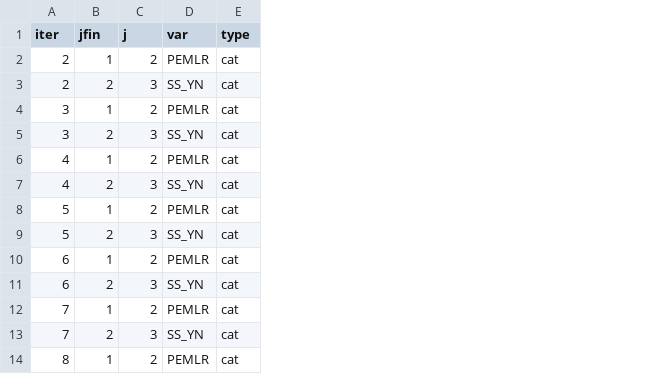
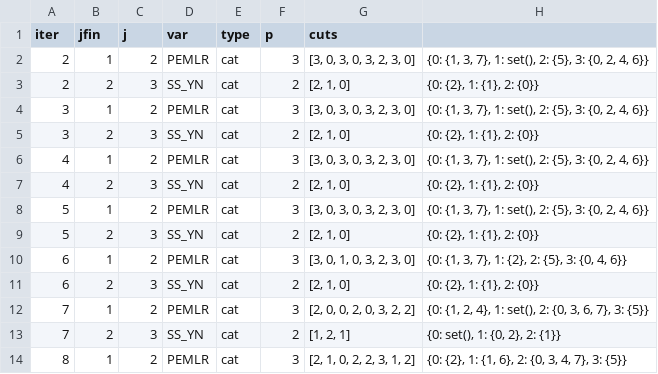
Before and after one commit to songkomkrit/phd, a CSV file: Outputs/Main/Box/seltrain20num3each20/75305-selvarfin.csv, drawn as a sheet; only a part is shown; the diff names each change by its address in the sheet, - before the commit and + after, or states it on an @@ line.

```diff
--- a/Outputs/Main/Box/seltrain20num3each20/75305-selvarfin.csv
+++ b/Outputs/Main/Box/seltrain20num3each20/75305-selvarfin.csv
+column F (p), rows 2-14: 3 | 2 | 3 | 2 | 3 | 2 | 3 | 2 | 3 | 2 | 3 | 2 | 3
+column G (cuts), rows 2-14: [3, 0, 3, 0, 3, 2, 3, 0] | [2, 1, 0] | [3, 0, 3, 0, 3, 2, 3, 0] | [2, 1, 0] | [3, 0, 3, 0, 3, 2, 3, 0] | [2, 1, 0] | [3, 0, 3, 0, 3, 2, 3, 0] | [2, 1, 0] | [3, 0, 1, 0, 3, 2, 3, 0] | [2, 1, 0] | [2, 0, 0, 2, 0, 3, 2, 2] | [1, 2, 1] | [2, 1, 0, 2, 2, 3, 1, 2]
+column H, rows 2-14: {0: {1, 3, 7}, 1: set(), 2: {5}, 3: {0, 2, 4, 6}} | {0: {2}, 1: {1}, 2: {0}} | {0: {1, 3, 7}, 1: set(), 2: {5}, 3: {0, 2, 4, 6}} | {0: {2}, 1: {1}, 2: {0}} | {0: {1, 3, 7}, 1: set(), 2: {5}, 3: {0, 2, 4, 6}} | {0: {2}, 1: {1}, 2: {0}} | {0: {1, 3, 7}, 1: set(), 2: {5}, 3: {0, 2, 4, 6}} | {0: {2}, 1: {1}, 2: {0}} | {0: {1, 3, 7}, 1: {2}, 2: {5}, 3: {0, 4, 6}} | {0: {2}, 1: {1}, 2: {0}} | {0: {1, 2, 4}, 1: set(), 2: {0, 3, 6, 7}, 3: {5}} | {0: set(), 1: {0, 2}, 2: {1}} | {0: {2}, 1: {1, 6}, 2: {0, 3, 4, 7}, 3: {5}}
```
Also changed, not shown: 16 other files.
